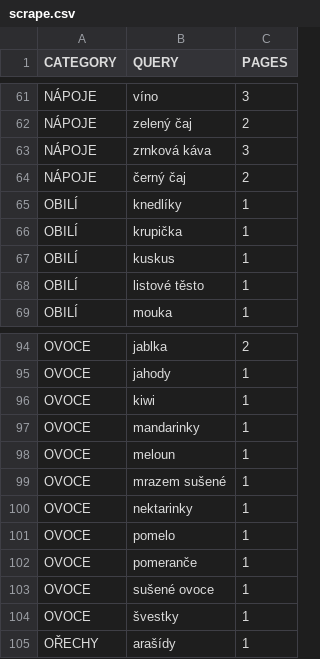
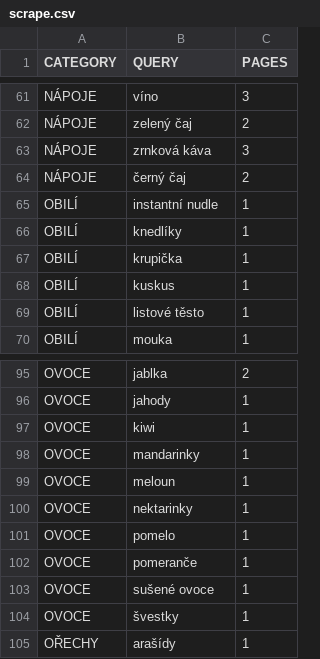
Before and after one commit to mxdpeep/koopi, a CSV file: go/scrape.csv, drawn as a sheet; only a part is shown, gaps mark what is left out; removed rows and columns are numbered as before the commit, all else as after; the diff names each change by its address in the sheet, - before the commit and + after, or states it on an @@ line.

```diff
--- a/go/scrape.csv
+++ b/go/scrape.csv
+row 65: OBILÍ | instantní nudle | 1
-row 99: OVOCE | mrazem sušené | 1
```
Also changed, not shown: 1 other file.
